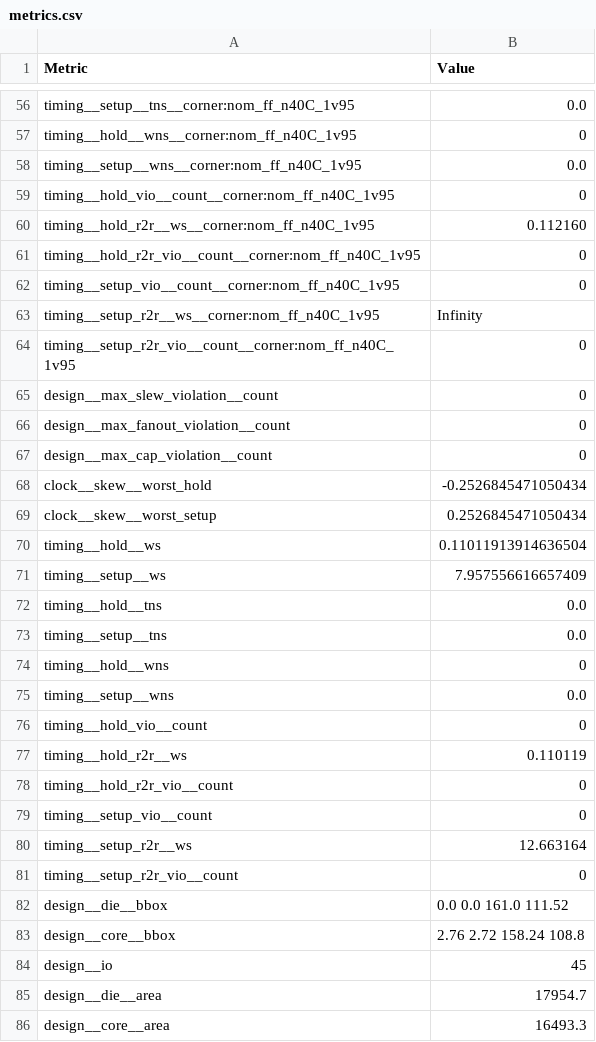
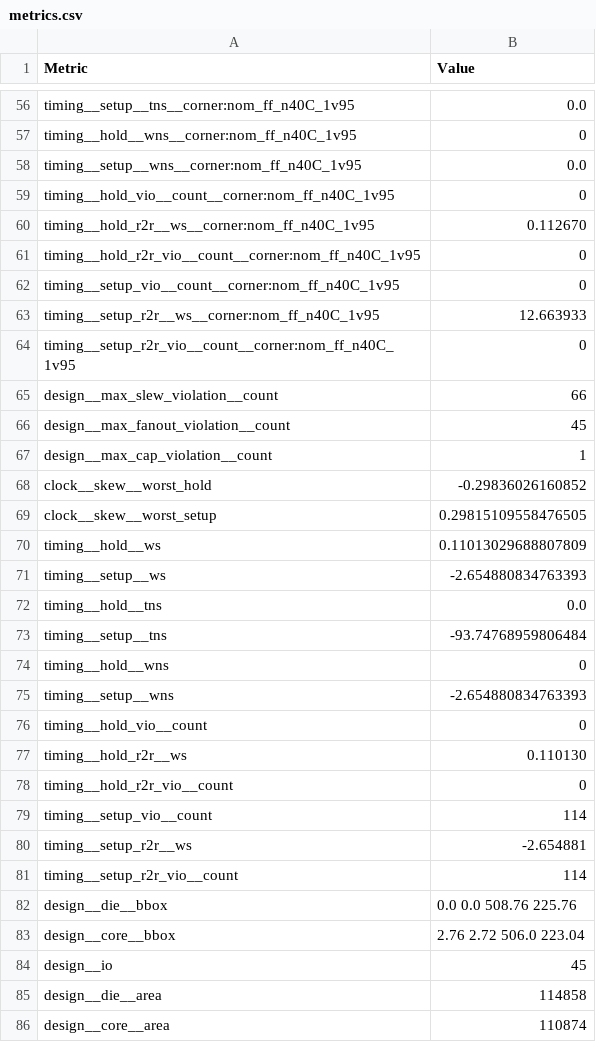
Before and after one commit to htfab/tinytapeout-cad-25a, a CSV file: projects/tt_um_schoeberl_wildcat/stats/metrics.csv, drawn as a sheet; only a part is shown, gaps mark what is left out; the diff covers the shown part only.

```diff
--- a/projects/tt_um_schoeberl_wildcat/stats/metrics.csv
+++ b/projects/tt_um_schoeberl_wildcat/stats/metrics.csv
@@ -59,28 +59,28 @@ timing__setup__wns__corner:nom_ff_n40C_1v95,0.0
 timing__hold_vio__count__corner:nom_ff_n40C_1v95,0
-timing__hold_r2r__ws__corner:nom_ff_n40C_1v95,0.112160
+timing__hold_r2r__ws__corner:nom_ff_n40C_1v95,0.112670
 timing__hold_r2r_vio__count__corner:nom_ff_n40C_1v95,0
 timing__setup_vio__count__corner:nom_ff_n40C_1v95,0
-timing__setup_r2r__ws__corner:nom_ff_n40C_1v95,Infinity
+timing__setup_r2r__ws__corner:nom_ff_n40C_1v95,12.663933
 timing__setup_r2r_vio__count__corner:nom_ff_n40C_1v95,0
-design__max_slew_violation__count,0
-design__max_fanout_violation__count,0
-design__max_cap_violation__count,0
-clock__skew__worst_hold,-0.2526845471050434
-clock__skew__worst_setup,0.2526845471050434
-timing__hold__ws,0.11011913914636504
-timing__setup__ws,7.957556616657409
+design__max_slew_violation__count,66
+design__max_fanout_violation__count,45
+design__max_cap_violation__count,1
+clock__skew__worst_hold,-0.29836026160852
+clock__skew__worst_setup,0.29815109558476505
+timing__hold__ws,0.11013029688807809
+timing__setup__ws,-2.654880834763393
 timing__hold__tns,0.0
-timing__setup__tns,0.0
+timing__setup__tns,-93.74768959806484
 timing__hold__wns,0
-timing__setup__wns,0.0
+timing__setup__wns,-2.654880834763393
 timing__hold_vio__count,0
-timing__hold_r2r__ws,0.110119
+timing__hold_r2r__ws,0.110130
 timing__hold_r2r_vio__count,0
-timing__setup_vio__count,0
-timing__setup_r2r__ws,12.663164
-timing__setup_r2r_vio__count,0
-design__die__bbox,0.0 0.0 161.0 111.52
-design__core__bbox,2.76 2.72 158.24 108.8
+timing__setup_vio__count,114
+timing__setup_r2r__ws,-2.654881
+timing__setup_r2r_vio__count,114
+design__die__bbox,0.0 0.0 508.76 225.76
+design__core__bbox,2.76 2.72 506.0 223.04
 design__io,45
-design__die__area,17954.7
-design__core__area,16493.3
+design__die__area,114858
+design__core__area,110874
```
Also changed, not shown: 7 added rows and 144 edited cells elsewhere in this file, 8 other files.
